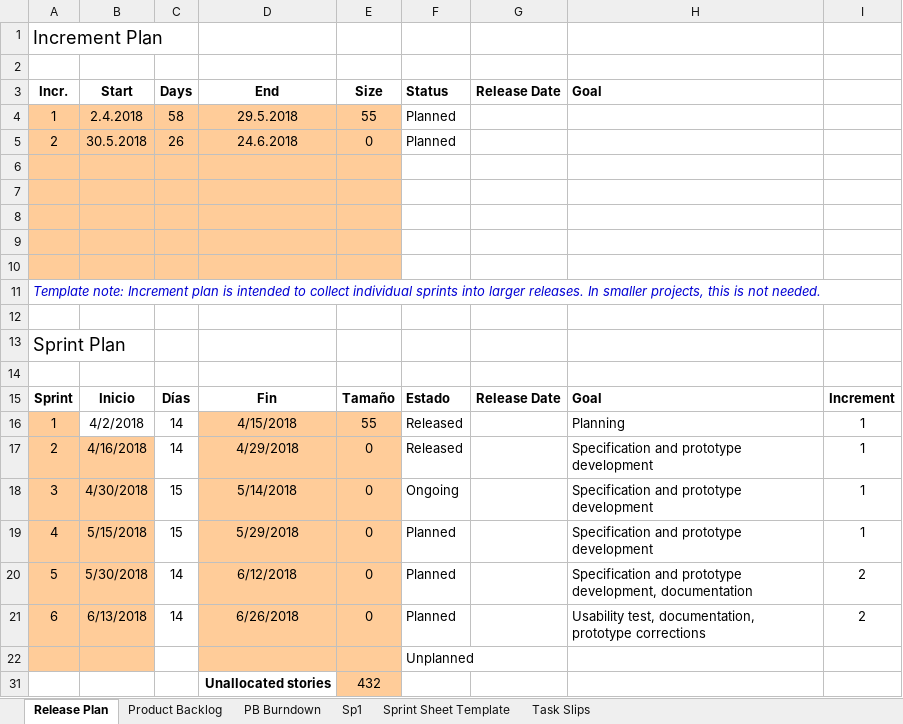
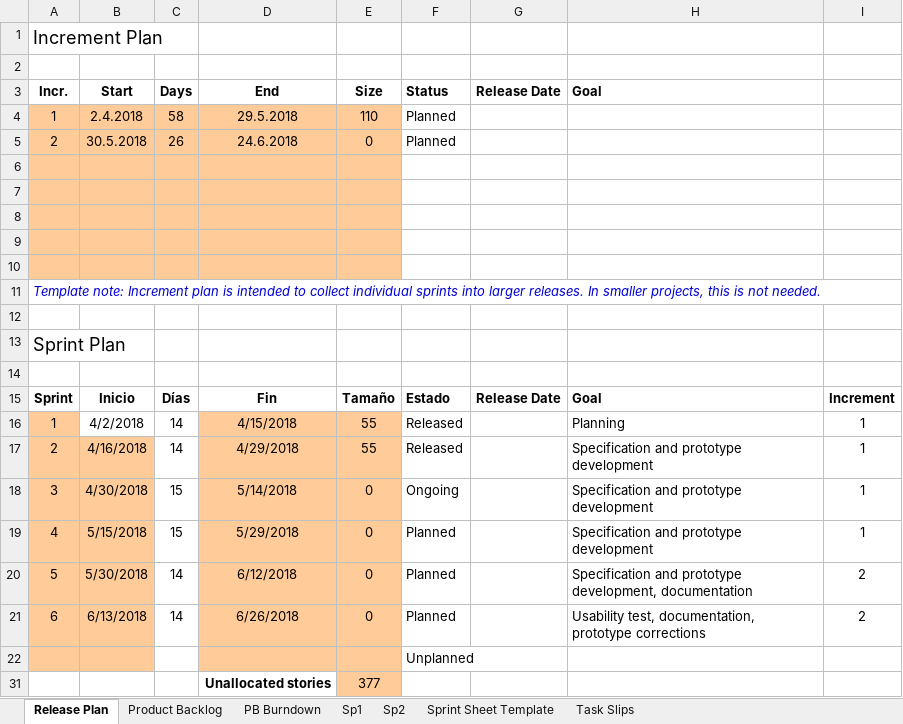
Before and after one commit to MarceloAros/OF0348-Docs, an Excel workbook: OF0348-Burndowns.xlsm, sheet Release Plan, drawn as a sheet; values as stored, in another font and other column widths than the file's, no borders; conditional formats not drawn; the diff names each change by its address in the sheet, - before the commit and + after, or states it on an @@ line.

```diff
--- a/OF0348-Burndowns.xlsm (sheet Release Plan)
+++ b/OF0348-Burndowns.xlsm (sheet Release Plan)
+sheet tab: Sp2
-E4 (Size): 55
+E4 (Size): 110
-E17 (Size): 0
+E17 (Size): 55
-E31 (Size): 432
+E31 (Size): 377
```
Also changed, not shown: sheet Task Slips, sheet PB Burndown, sheet Product Backlog, sheet Sp1, formulas that keep their value, hidden cells, charts or pictures, OF0348-RISKS.xlsx, 1 other file.
